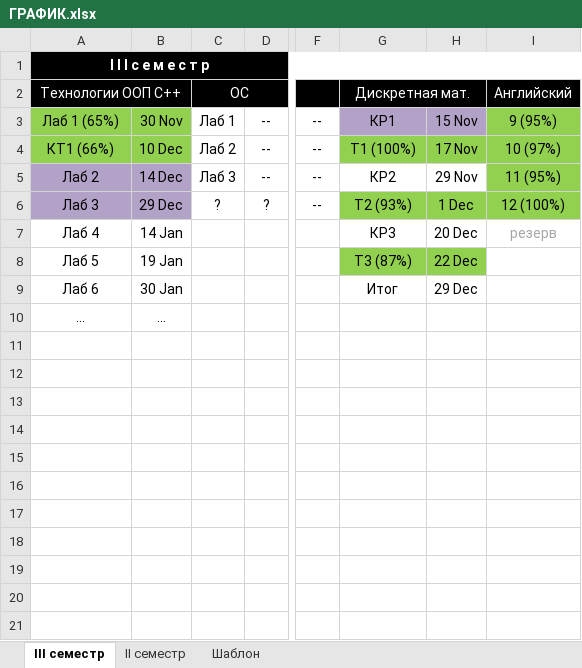
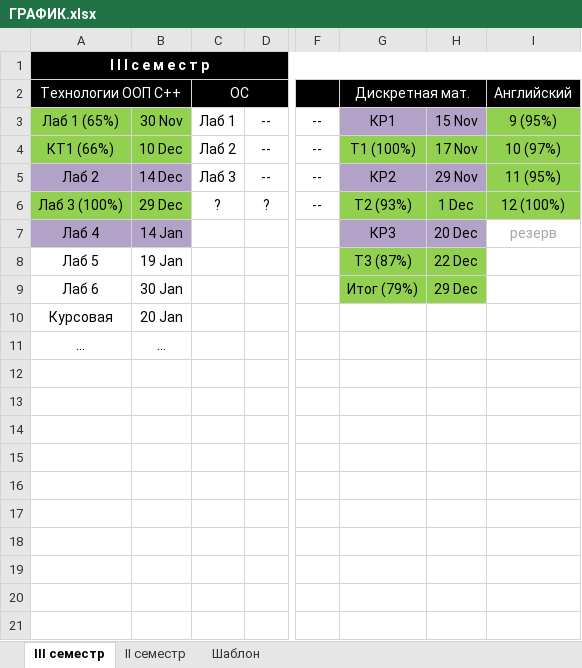
Before and after one commit to Ksorz/Poly, an Excel workbook: ГРАФИК.xlsx, sheet III семестр, drawn as a sheet; only a part is shown, gaps mark what is left out; values as stored, in another font and other column widths than the file's, no borders; the diff names each change by its address in the sheet, - before the commit and + after, or states it on an @@ line.

```diff
--- a/ГРАФИК.xlsx (sheet III семестр)
+++ b/ГРАФИК.xlsx (sheet III семестр)
-G5:H5 fill: none
+G5:H5 fill: #B3A2C7
-A6 (Технологии ООП C++): Лаб 3
+A6 (Технологии ООП C++): Лаб 3 (100%)
-A6:B6 fill: #B3A2C7
+A6:B6 fill: #92D050
-A7:B7 fill: none
+A7:B7 fill: #B3A2C7
-G7:H7 fill: none
+G7:H7 fill: #B3A2C7
-G9 (Дискретная мат.): Итог
+G9 (Дискретная мат.): Итог (79%)
-G9:H9 fill: none
+G9:H9 fill: #92D050
-A10 (Технологии ООП C++): …
+A10 (Технологии ООП C++): Курсовая
-B10: …
+B10: 20 Jan
-A11 (Технологии ООП C++): (empty)
+A11 (Технологии ООП C++): ...
-B11: (empty)
+B11: ...
```
Also changed, not shown: 14 other files.
